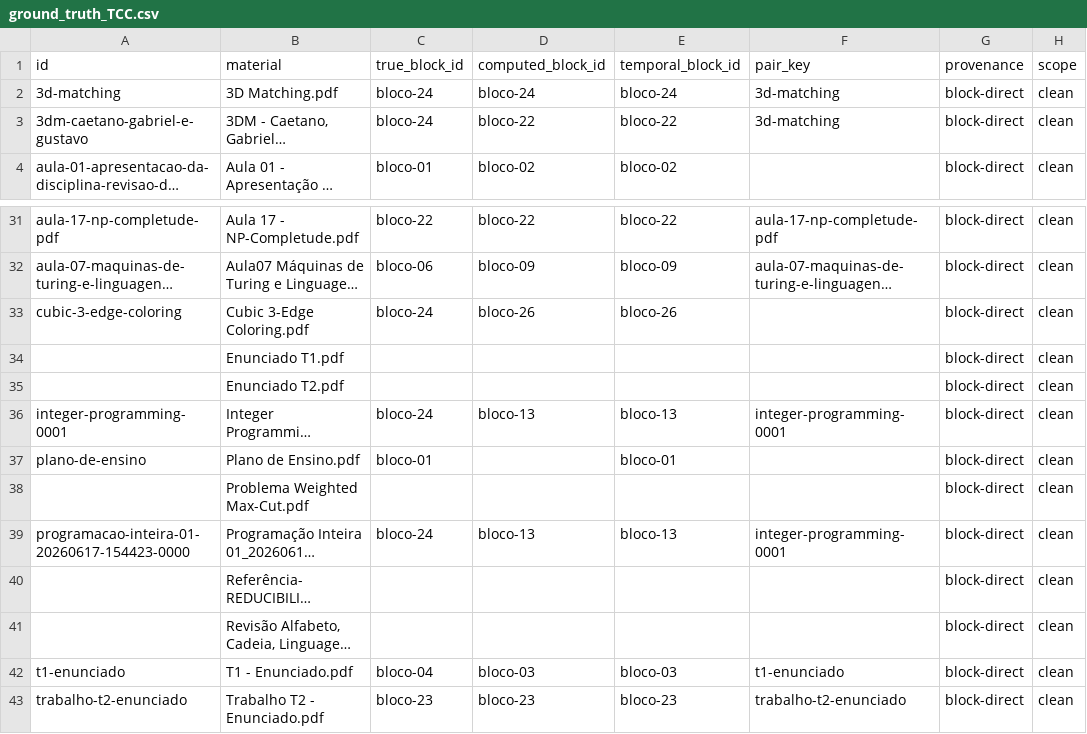
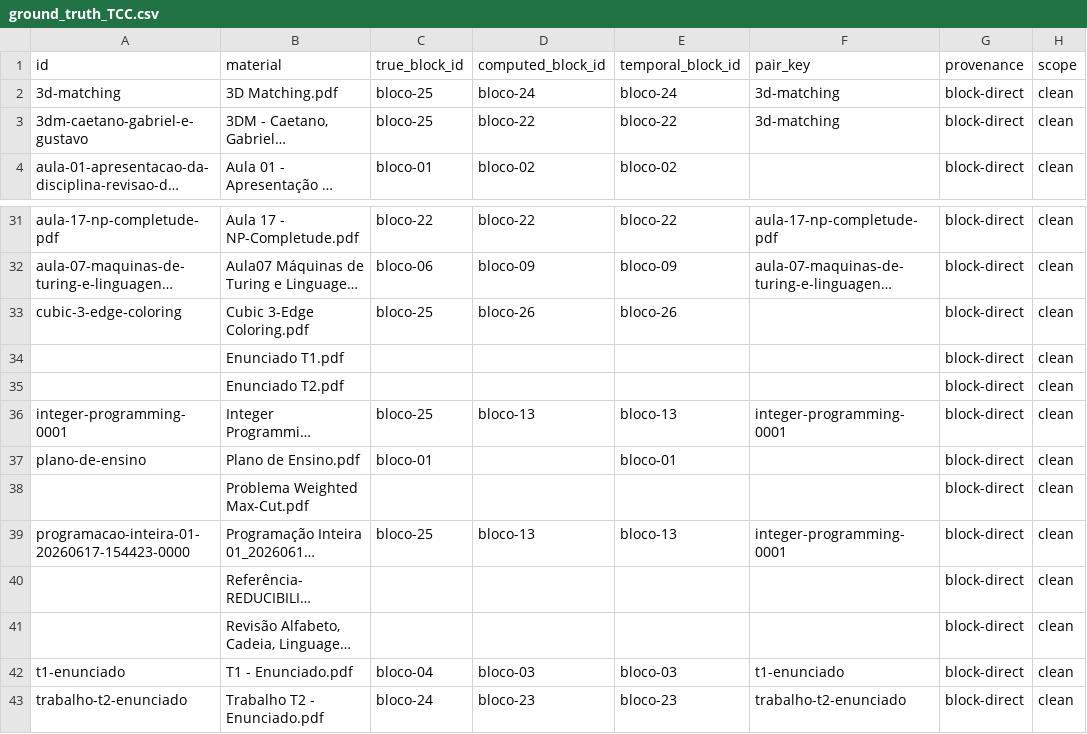
Before and after one commit to HumbertoCG18/GPT-Tutor-Generator, a CSV file: docs/reports/ground_truth_TCC.csv, drawn as a sheet; only a part is shown, gaps mark what is left out; long unchanged cells end in …; the diff names each change by its address in the sheet, - before the commit and + after, or states it on an @@ line.

```diff
--- a/docs/reports/ground_truth_TCC.csv
+++ b/docs/reports/ground_truth_TCC.csv
-C2:C3 (true_block_id): bloco-24
+C2:C3 (true_block_id): bloco-25
-C33 (true_block_id): bloco-24
+C33 (true_block_id): bloco-25
-C36 (true_block_id): bloco-24
+C36 (true_block_id): bloco-25
-C39 (true_block_id): bloco-24
+C39 (true_block_id): bloco-25
-C43 (true_block_id): bloco-23
+C43 (true_block_id): bloco-24
```
Also changed, not shown: docs/reports/ground_truth_IA.csv, docs/reports/ground_truth_SO.csv, 7 other files.
